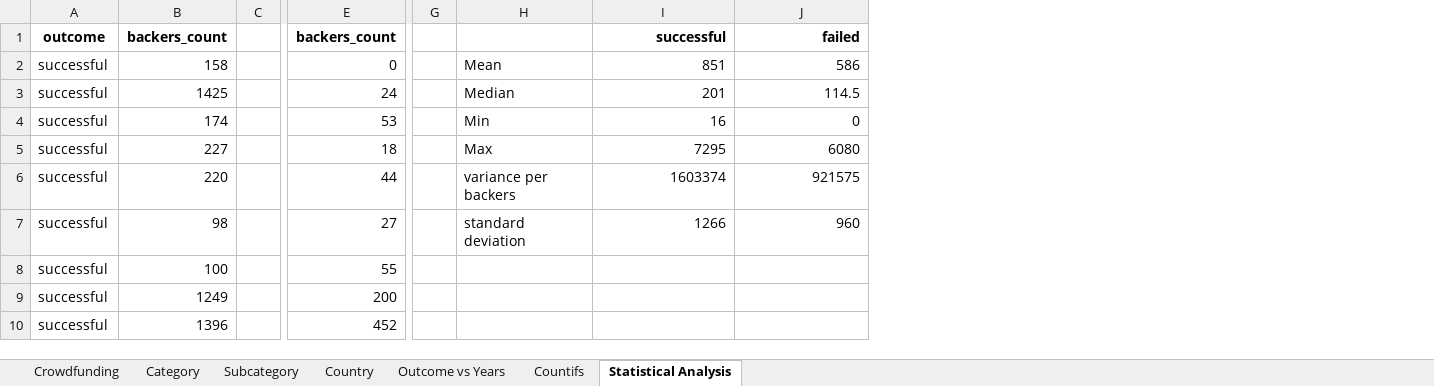
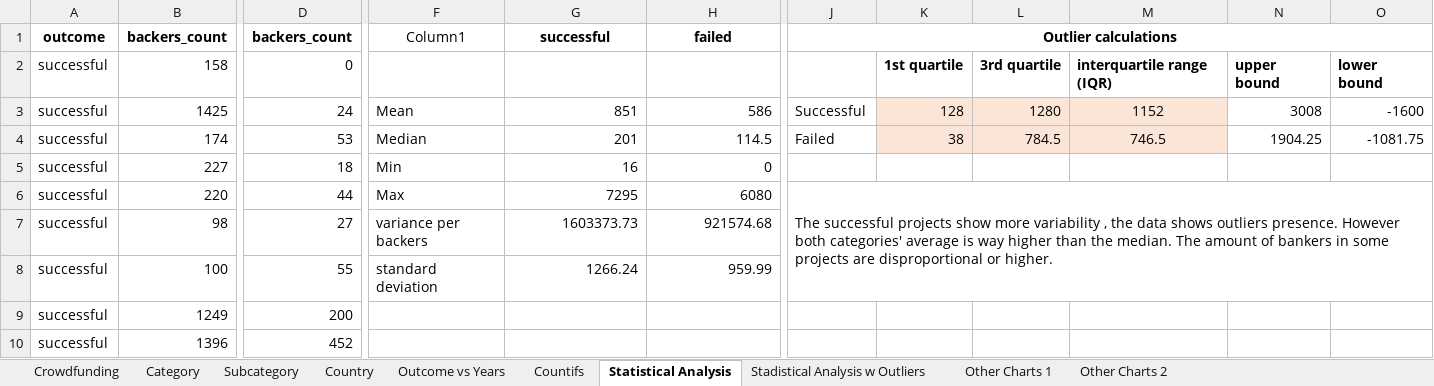
Before and after one commit to violetblue7/excel-challenge, an Excel workbook: CrowdfundingBookLina.xlsx, sheet Statistical Analysis, drawn as a sheet; only a part is shown, gaps mark what is left out; values as stored, in another font and other column widths than the file's, no borders; charts and pictures and conditional formats and table styles not drawn; removed rows and columns are numbered as before the commit, all else as after; rows hold the shown columns only; the diff covers the shown part only; the diff names each change by its address in the sheet, - before the commit and + after, or states it on an @@ line.

```diff
--- a/CrowdfundingBookLina.xlsx (sheet Statistical Analysis)
+++ b/CrowdfundingBookLina.xlsx (sheet Statistical Analysis)
+sheet tab: Stadistical Analysis w Outliers
+sheet tab: Other Charts 1
+sheet tab: Other Charts 2
-column C, empty
-column G, empty
+column J, row 1: Outlier calculations; rows 3-6: Successful | Failed |  | The successful projects show more variability , the data shows outliers presence. However both categories' average is way higher than the median. The amount of bankers in some projects are disproportional or higher.
+column K, rows 3-4: 128 | 38
+column L, rows 3-4: 1280 | 784.5
+column M, rows 3-4: 1152 | 746.5
+column N, rows 3-4: 3008 | 1904.25
+column O, rows 3-4: -1600 | -1081.75
-F1: (empty)
+F1: Column1
-G1:H1 alignment: right
+G1:H1 alignment: center
+row 2: successful | 158 | 0 |  |  |  |  | 1st quartile | 3rd quartile | interquartile range (IQR) | upper bound | lower bound
-B3: 158
+B3: 1425
-D3: 0
+D3: 24
-B4: 1425
+B4: 174
-D4: 24
+D4: 53
-B5: 174
+B5: 227
-D5: 53
+D5: 18
-B6: 227
+B6: 220
-D6: 18
+D6: 44
-row 6: successful | 220 |  | 44 |  | variance per backers | 1603374 | 921575
-F7: standard deviation
+F7: variance per backers
-G7: 1266
+G7: 1603373.73
-H7: 960
+H7: 921574.68
-F8: (empty)
+F8: standard deviation
-G8: (empty)
+G8: 1266.24
-H8: (empty)
+H8: 959.99
```
Also changed, not shown: 1 added column elsewhere in this sheet, sheet Crowdfunding, formulas that keep their value, charts or pictures, 1 other file.
